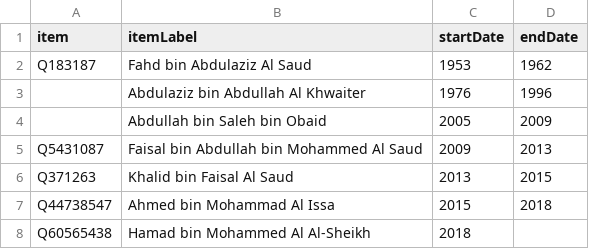
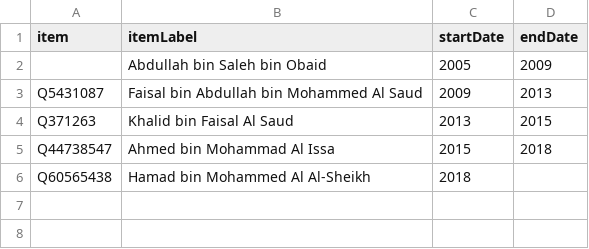
Before and after one commit to every-politician-scrapers/saudi-ministers, a CSV file: sources/education-minister/scraped.csv, drawn as a sheet; the diff names each change by its address in the sheet, - before the commit and + after, or states it on an @@ line.

```diff
--- a/sources/education-minister/scraped.csv
+++ b/sources/education-minister/scraped.csv
-row 2: Q183187 | Fahd bin Abdulaziz Al Saud | 1953 | 1962
-row 3:  | Abdulaziz bin Abdullah Al Khwaiter | 1976 | 1996
```
Also changed, not shown: sources/education-minister/wikidata.csv, 2 other files.
